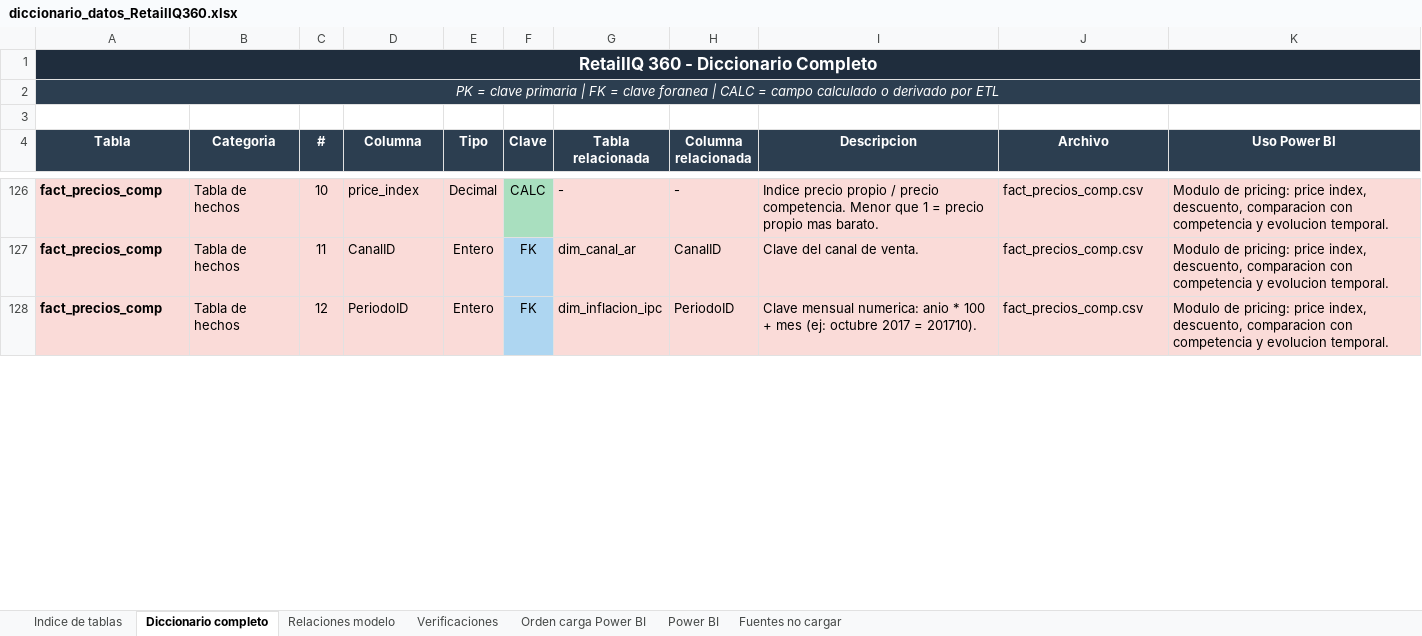
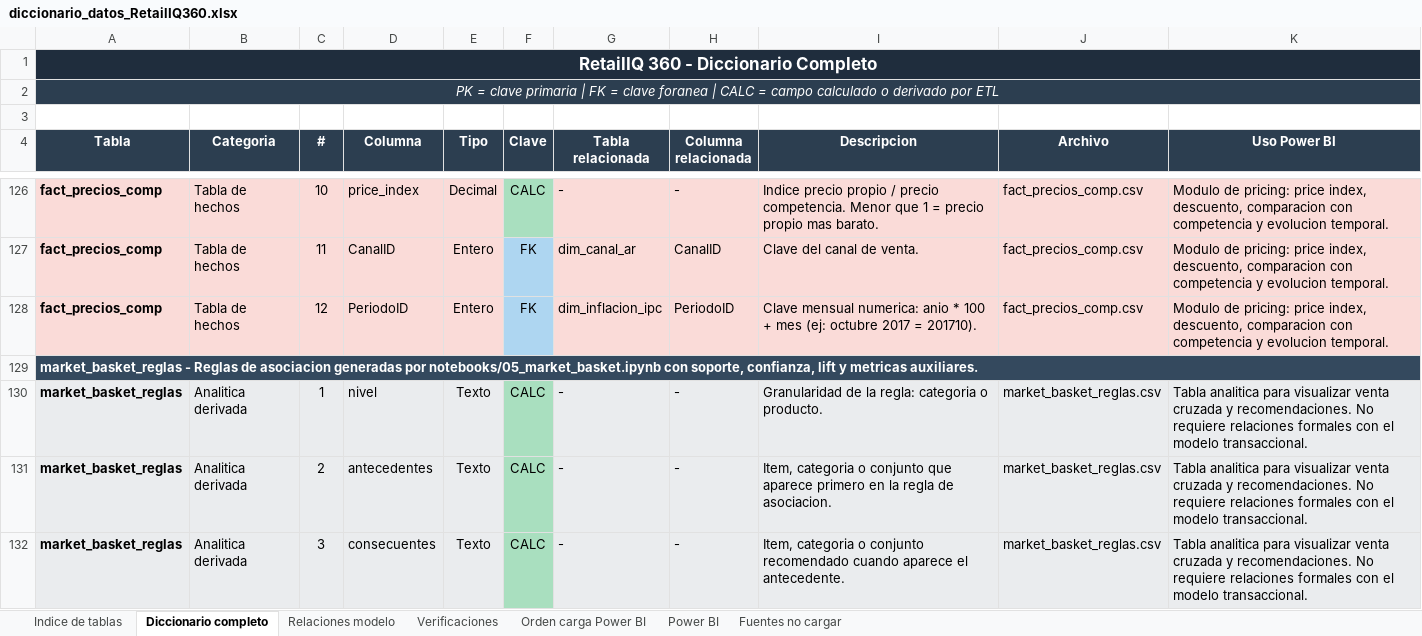
Before and after one commit to carmenifts24/Plataforma-de-Inteligencia-Comercial-Omnicanal, an Excel workbook: extras/diccionario_datos_RetailIQ360.xlsx, sheet Diccionario completo, drawn as a sheet; only a part is shown, gaps mark what is left out; values as stored, in another font and other column widths than the file's, no borders; the diff covers the shown part only; the diff names each change by its address in the sheet, - before the commit and + after, or states it on an @@ line.

```diff
--- a/extras/diccionario_datos_RetailIQ360.xlsx (sheet Diccionario completo)
+++ b/extras/diccionario_datos_RetailIQ360.xlsx (sheet Diccionario completo)
+row 129: market_basket_reglas - Reglas de asociacion generadas por notebooks/05_market_basket.ipynb con soporte, confianza, lift y metricas auxiliares.
+row 130: market_basket_reglas | Analitica derivada | 1 | nivel | Texto | CALC | - | - | Granularidad de la regla: categoria o producto. | market_basket_reglas.csv | Tabla analitica para visualizar venta cruzada y recomendaciones. No requiere relaciones formales con el modelo transaccional.
+row 131: market_basket_reglas | Analitica derivada | 2 | antecedentes | Texto | CALC | - | - | Item, categoria o conjunto que aparece primero en la regla de asociacion. | market_basket_reglas.csv | Tabla analitica para visualizar venta cruzada y recomendaciones. No requiere relaciones formales con el modelo transaccional.
+row 132: market_basket_reglas | Analitica derivada | 3 | consecuentes | Texto | CALC | - | - | Item, categoria o conjunto recomendado cuando aparece el antecedente. | market_basket_reglas.csv | Tabla analitica para visualizar venta cruzada y recomendaciones. No requiere relaciones formales con el modelo transaccional.
```
Also changed, not shown: 54 added rows elsewhere in this sheet, sheet Indice de tablas, sheet Orden carga Power BI, sheet Verificaciones, sheet Power BI, sheet Relaciones modelo, extras/VAN_RetailIQ360.xlsx, 49 other files.
